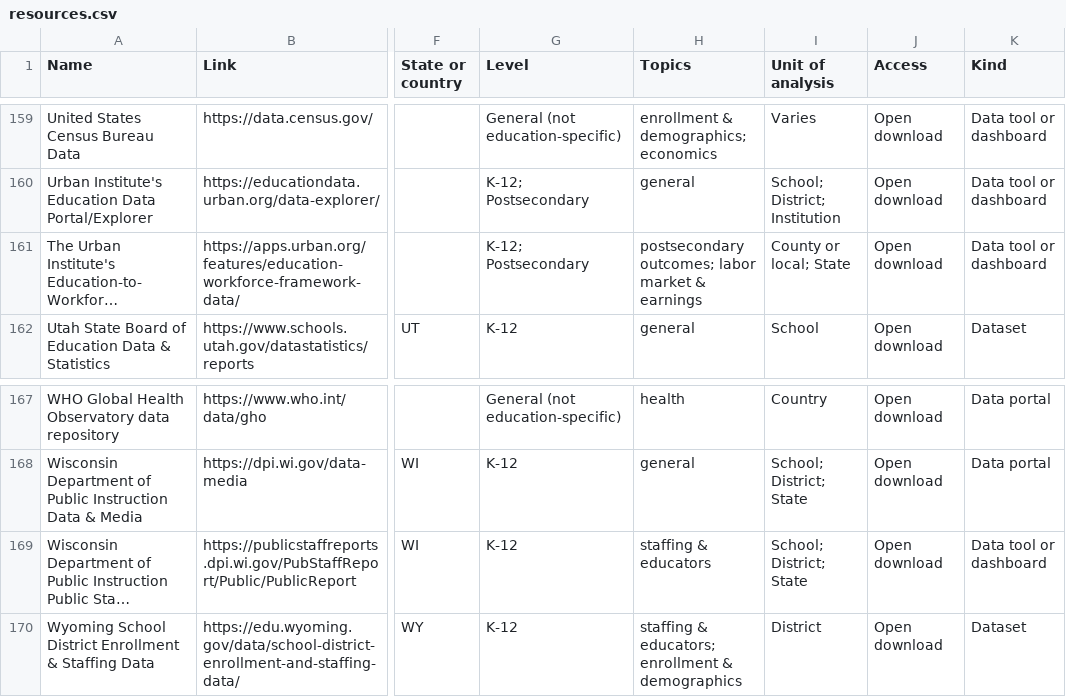
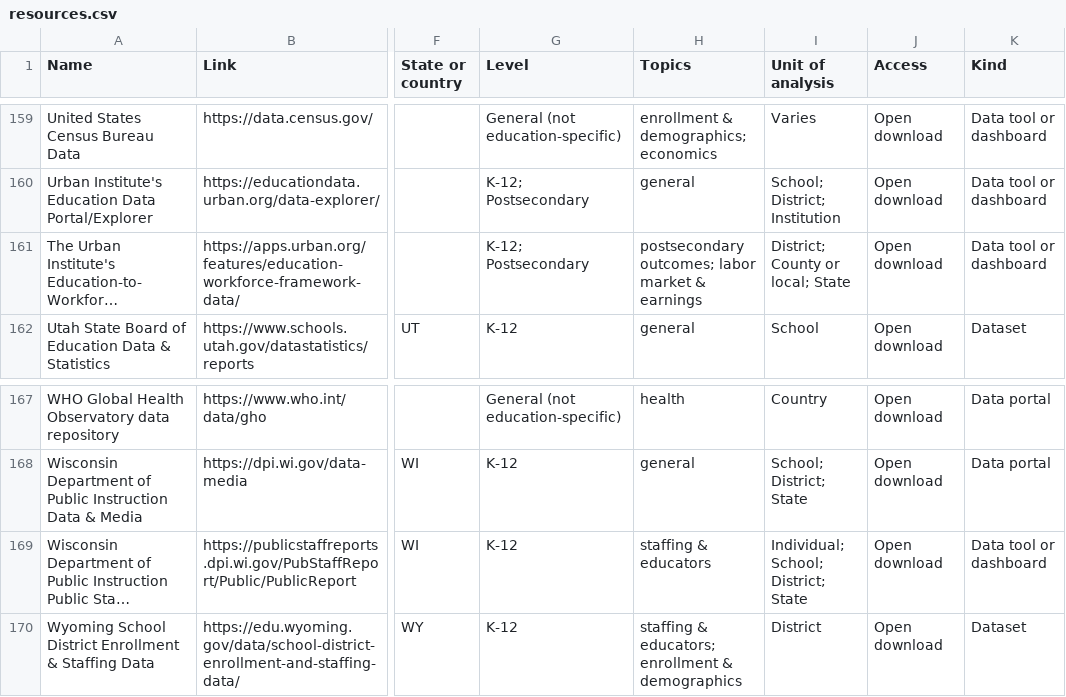
Before and after one commit to paulbruno-edu/useful-data-resources, a CSV file: data/resources.csv, drawn as a sheet; only a part is shown, gaps mark what is left out; long unchanged cells end in …; the diff covers the shown part only; the diff names each change by its address in the sheet, - before the commit and + after, or states it on an @@ line.

```diff
--- a/data/resources.csv
+++ b/data/resources.csv
-I161 (Unit of analysis): County or local; State
+I161 (Unit of analysis): District; County or local; State
-I169 (Unit of analysis): School; District; State
+I169 (Unit of analysis): Individual; School; District; State
```
Also changed, not shown: 13 edited cells elsewhere in this file, 2 other files.
